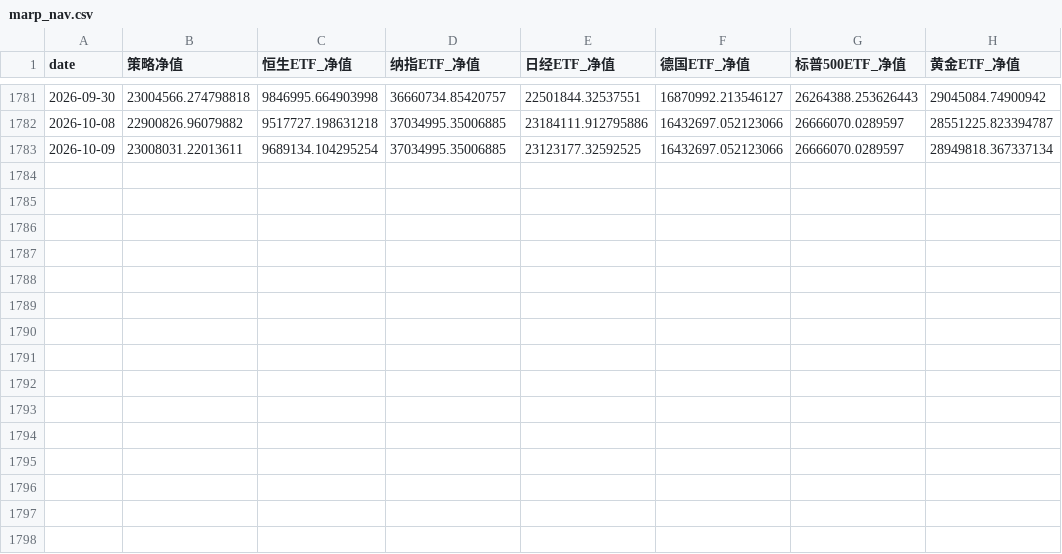
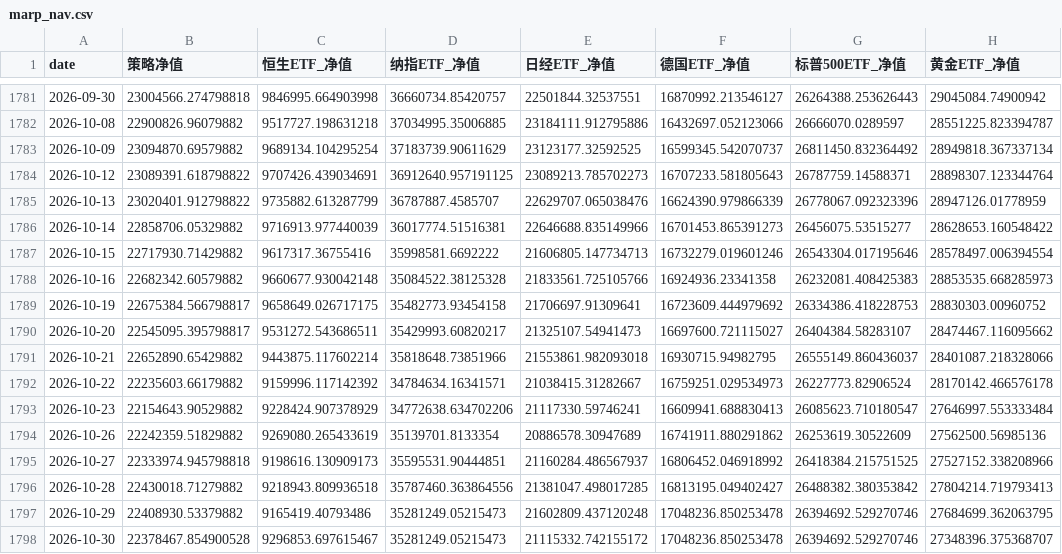
Before and after one commit to Ron-Wang/InvestmentQuant, a CSV file: statregy-marp/marp_nav.csv, drawn as a sheet; only a part is shown, gaps mark what is left out.

```diff
--- a/statregy-marp/marp_nav.csv
+++ b/statregy-marp/marp_nav.csv
@@ -1782,2 +1782,17 @@
 2026-10-08,22900826.96079882,9517727.198631218,37034995.35006885,23184111.912795886,16432697.052123066,26666070.0289597,28551225.823394787
-2026-10-09,23008031.22013611,9689134.104295254,37034995.35006885,23123177.32592525,16432697.052123066,26666070.0289597,28949818.367337134
+2026-10-09,23094870.69579882,9689134.104295254,37183739.90611629,23123177.32592525,16599345.542070737,26811450.832364492,28949818.367337134
+2026-10-12,23089391.618798822,9707426.439034691,36912640.957191125,23089213.785702273,16707233.581805643,26787759.14588371,28898307.123344764
+2026-10-13,23020401.912798822,9735882.613287799,36787887.4585707,22629707.065038476,16624390.979866339,26778067.092323396,28947126.01778959
+2026-10-14,22858706.05329882,9716913.977440039,36017774.51516381,22646688.835149966,16701453.865391273,26456075.53515277,28628653.160548422
+2026-10-15,22717930.71429882,9617317.36755416,35998581.6692222,21606805.147734713,16732279.019601246,26543304.017195646,28578497.006394554
+2026-10-16,22682342.60579882,9660677.930042148,35084522.38125328,21833561.725105766,16924936.23341358,26232081.408425383,28853535.668285973
+2026-10-19,22675384.566798817,9658649.026717175,35482773.93454158,21706697.91309641,16723609.444979692,26334386.418228753,28830303.00960752
+2026-10-20,22545095.395798817,9531272.543686511,35429993.60820217,21325107.54941473,16697600.721115027,26404384.58283107,28474467.116095662
+2026-10-21,22652890.65429882,9443875.117602214,35818648.73851966,21553861.982093018,16930715.94982795,26555149.860436037,28401087.218328066
+2026-10-22,22235603.66179882,9159996.117142392,34784634.16341571,21038415.31282667,16759251.029534973,26227773.82906524,28170142.466576178
+2026-10-23,22154643.90529882,9228424.907378929,34772638.634702206,21117330.59746241,16609941.688830413,26085623.710180547,27646997.553333484
+2026-10-26,22242359.51829882,9269080.265433619,35139701.8133354,20886578.30947689,16741911.880291862,26253619.30522609,27562500.56985136
+2026-10-27,22333974.945798818,9198616.130909173,35595531.90444851,21160284.486567937,16806452.046918992,26418384.215751525,27527152.338208966
+2026-10-28,22430018.71279882,9218943.809936518,35787460.363864556,21381047.498017285,16813195.049402427,26488382.380353842,27804214.719793413
+2026-10-29,22408930.53379882,9165419.40793486,35281249.05215473,21602809.437120248,17048236.850253478,26394692.529270746,27684699.362063795
+2026-10-30,22378467.854900528,9296853.697615467,35281249.05215473,21115332.742155172,17048236.850253478,26394692.529270746,27348396.375368707
```
Also changed, not shown: statregy-marp/marp_annual_metrics.csv, statregy-marp/marp_holding.csv, 2 other files.
